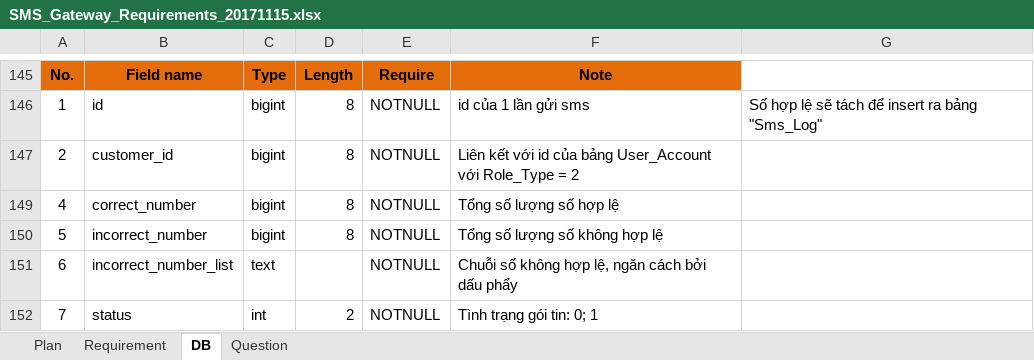
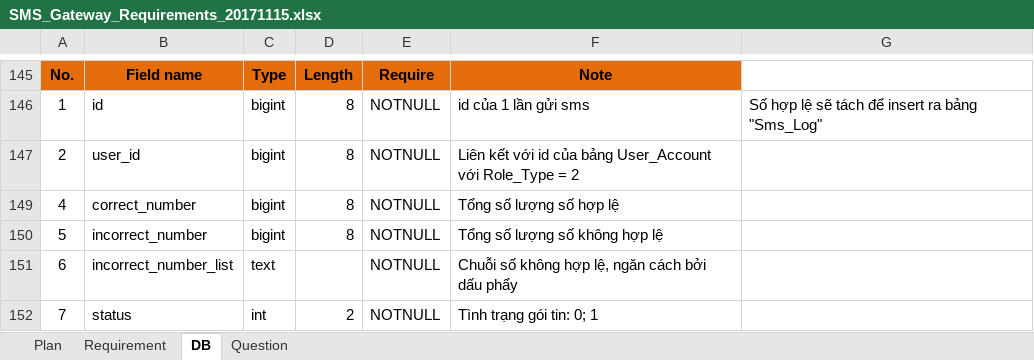
Before and after one commit to hoatrangnv/sms_gateway, an Excel workbook: reque/SMS_Gateway_Requirements_20171115.xlsx, sheet DB, drawn as a sheet; only a part is shown, gaps mark what is left out; values as stored, in another font and other column widths than the file's, no borders; the diff covers the shown part only; the diff names each change by its address in the sheet, - before the commit and + after, or states it on an @@ line.

```diff
--- a/reque/SMS_Gateway_Requirements_20171115.xlsx (sheet DB)
+++ b/reque/SMS_Gateway_Requirements_20171115.xlsx (sheet DB)
-B147: customer_id
+B147: user_id
```
Also changed, not shown: 13 edited cells and cell formats elsewhere in this sheet, charts or pictures, 4 other files.
